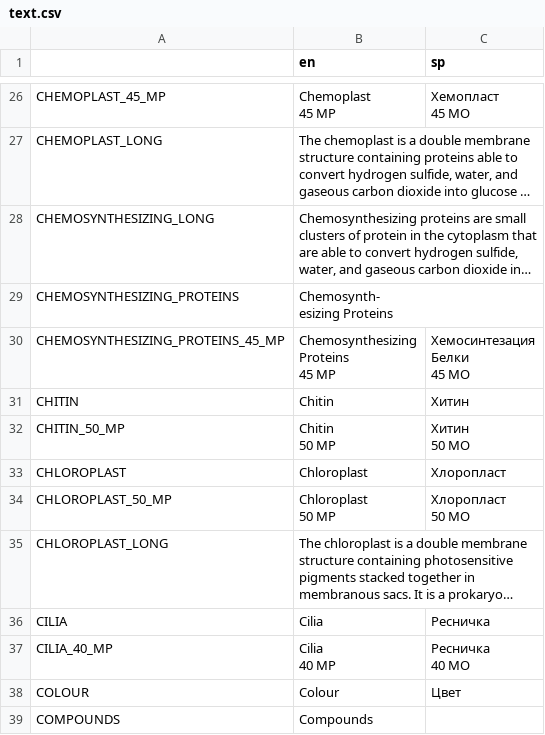
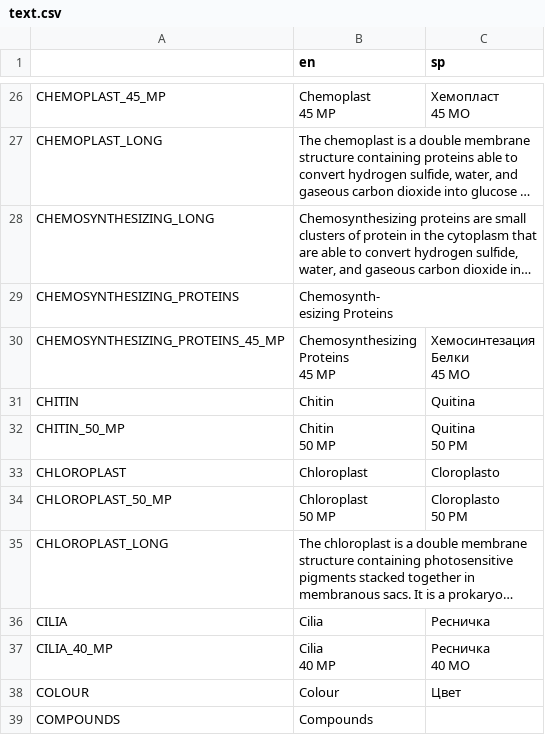
Before and after one commit to Nover452/Thrive, a CSV file: assets/locales/text.csv, drawn as a sheet; only a part is shown, gaps mark what is left out; long unchanged cells end in …; ↵ is a line break in a cell; the diff names each change by its address in the sheet, - before the commit and + after, or states it on an @@ line.

Commit message:
Update text.csv

```diff
--- a/assets/locales/text.csv
+++ b/assets/locales/text.csv
-C31 (sp): Хитин
+C31 (sp): Quitina
-C32 (sp): Хитин ↵ 50 МО
+C32 (sp): Quitina ↵ 50 PM
-C33 (sp): Хлоропласт
+C33 (sp): Cloroplasto
-C34 (sp): Хлоропласт ↵ 50 МО
+C34 (sp): Cloroplasto ↵ 50 PM
```
